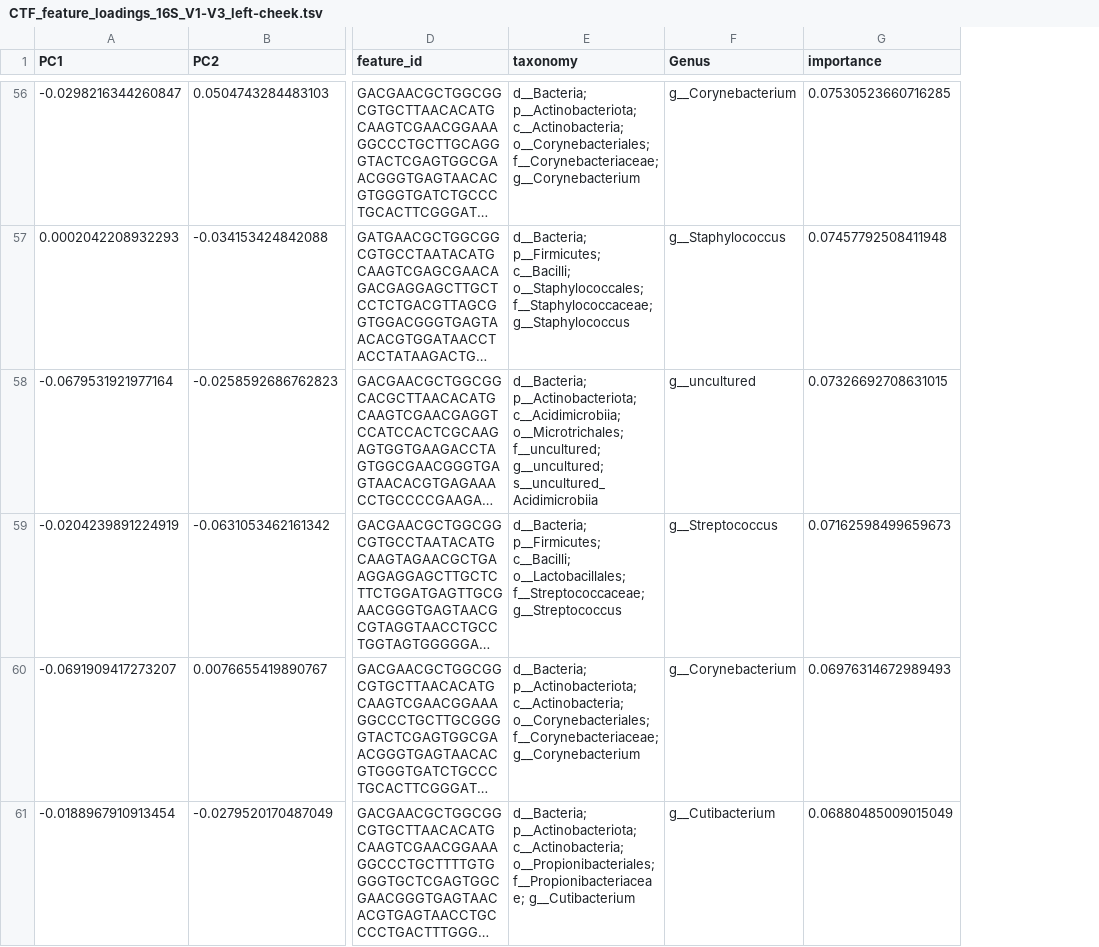
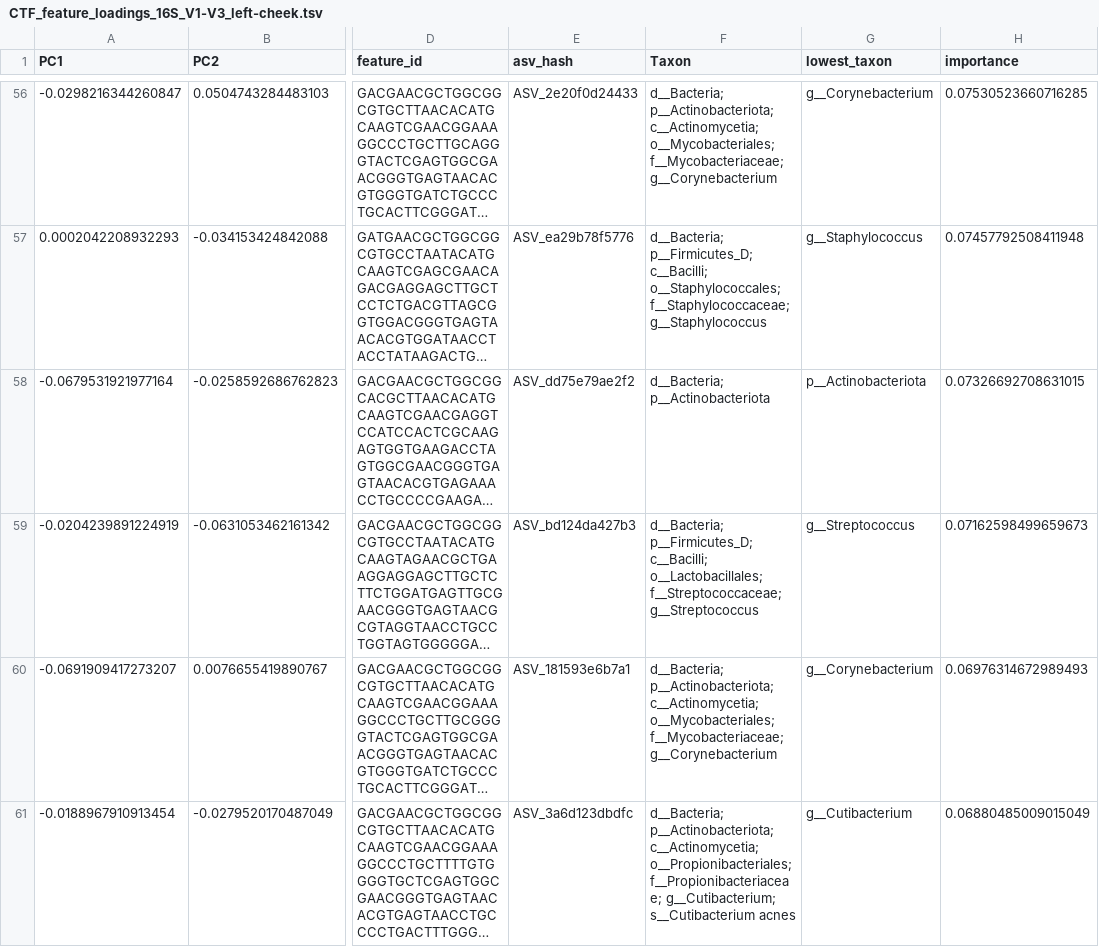
Before and after one commit to knightlab-analyses/Acne_Longitudinal_Microbiome, a TSV file: Analyses/16S/CTF/feature_loadings/CTF_feature_loadings_16S_V1-V3_left-cheek.tsv, drawn as a sheet; only a part is shown, gaps mark what is left out; long unchanged cells end in …; removed rows and columns are numbered as before the commit, all else as after; the diff covers the shown part only; the diff names each change by its address in the sheet, - before the commit and + after, or states it on an @@ line.

```diff
--- a/Analyses/16S/CTF/feature_loadings/CTF_feature_loadings_16S_V1-V3_left-cheek.tsv
+++ b/Analyses/16S/CTF/feature_loadings/CTF_feature_loadings_16S_V1-V3_left-cheek.tsv
-column E (taxonomy), rows 56-61: d__Bacteria; p__Actinobacteriota; c__Actinobacteria; o__Corynebacteriales; f__Corynebacteriaceae; g__Corynebacterium | d__Bacteria; p__Firmicutes; c__Bacilli; o__Staphylococcales; f__Staphylococcaceae; g__Staphylococcus | d__Bacteria; p__Actinobacteriota; c__Acidimicrobiia; o__Microtrichales; f__uncultured; g__uncultured; s__uncultured_Acidimicrobiia | d__Bacteria; p__Firmicutes; c__Bacilli; o__Lactobacillales; f__Streptococcaceae; g__Streptococcus | d__Bacteria; p__Actinobacteriota; c__Actinobacteria; o__Corynebacteriales; f__Corynebacteriaceae; g__Corynebacterium | d__Bacteria; p__Actinobacteriota; c__Actinobacteria; o__Propionibacteriales; f__Propionibacteriaceae; g__Cutibacterium
+column E (asv_hash), rows 56-61: ASV_2e20f0d24433 | ASV_ea29b78f5776 | ASV_dd75e79ae2f2 | ASV_bd124da427b3 | ASV_181593e6b7a1 | ASV_3a6d123dbdfc
+column F (Taxon), rows 56-61: d__Bacteria; p__Actinobacteriota; c__Actinomycetia; o__Mycobacteriales; f__Mycobacteriaceae; g__Corynebacterium | d__Bacteria; p__Firmicutes_D; c__Bacilli; o__Staphylococcales; f__Staphylococcaceae; g__Staphylococcus | d__Bacteria; p__Actinobacteriota | d__Bacteria; p__Firmicutes_D; c__Bacilli; o__Lactobacillales; f__Streptococcaceae; g__Streptococcus | d__Bacteria; p__Actinobacteriota; c__Actinomycetia; o__Mycobacteriales; f__Mycobacteriaceae; g__Corynebacterium | d__Bacteria; p__Actinobacteriota; c__Actinomycetia; o__Propionibacteriales; f__Propionibacteriaceae; g__Cutibacterium; s__Cutibacterium acnes
-G1: Genus
+G1: lowest_taxon
-G58 (lowest_taxon): g__uncultured
+G58 (lowest_taxon): p__Actinobacteriota
```
Also changed, not shown: 21 edited cells elsewhere in this file, Analyses/16S/CTF/feature_loadings/CTF_feature_loadings_16S_V1-V3_right-cheek.tsv, Analyses/16S/CTF/feature_loadings/CTF_feature_loadings_16S_V4_left-cheek.tsv, 7 other files.
